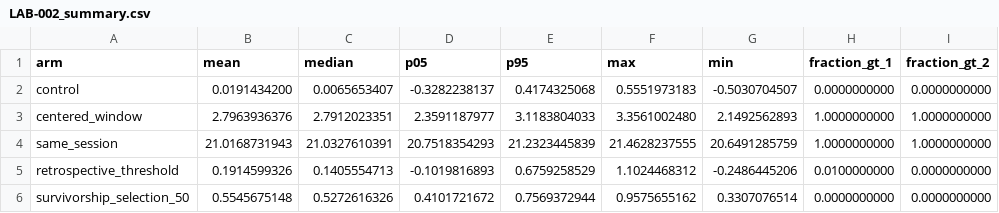
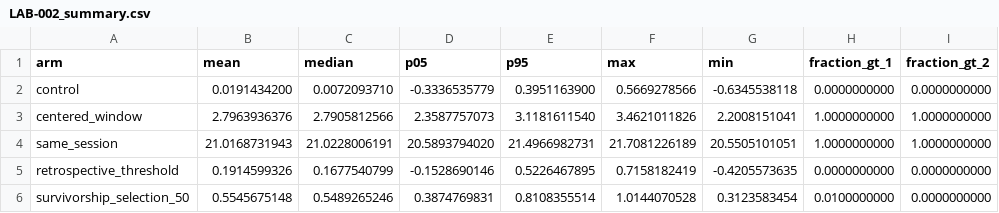
Before and after one commit to layan985/marketmind, a CSV file: experiments/records/LAB-002_summary.csv, drawn as a sheet.

Commit message:
Correct LAB-002 distribution statistics

```diff
--- a/experiments/records/LAB-002_summary.csv
+++ b/experiments/records/LAB-002_summary.csv
@@ -1,6 +1,6 @@
 arm,mean,median,p05,p95,max,min,fraction_gt_1,fraction_gt_2
-control,0.0191434200,0.0065653407,-0.3282238137,0.4174325068,0.5551973183,-0.5030704507,0.0000000000,0.0000000000
-centered_window,2.7963936376,2.7912023351,2.3591187977,3.1183804033,3.3561002480,2.1492562893,1.0000000000,1.0000000000
-same_session,21.0168731943,21.0327610391,20.7518354293,21.2323445839,21.4628237555,20.6491285759,1.0000000000,1.0000000000
-retrospective_threshold,0.1914599326,0.1405554713,-0.1019816893,0.6759258529,1.1024468312,-0.2486445206,0.0100000000,0.0000000000
-survivorship_selection_50,0.5545675148,0.5272616326,0.4101721672,0.7569372944,0.9575655162,0.3307076514,0.0000000000,0.0000000000
+control,0.0191434200,0.0072093710,-0.3336535779,0.3951163900,0.5669278566,-0.6345538118,0.0000000000,0.0000000000
+centered_window,2.7963936376,2.7905812566,2.3587757073,3.1181611540,3.4621011826,2.2008151041,1.0000000000,1.0000000000
+same_session,21.0168731943,21.0228006191,20.5893794020,21.4966982731,21.7081226189,20.5505101051,1.0000000000,1.0000000000
+retrospective_threshold,0.1914599326,0.1677540799,-0.1528690146,0.5226467895,0.7158182419,-0.4205573635,0.0000000000,0.0000000000
+survivorship_selection_50,0.5545675148,0.5489265246,0.3874769831,0.8108355514,1.0144070528,0.3123583454,0.0100000000,0.0000000000
```
